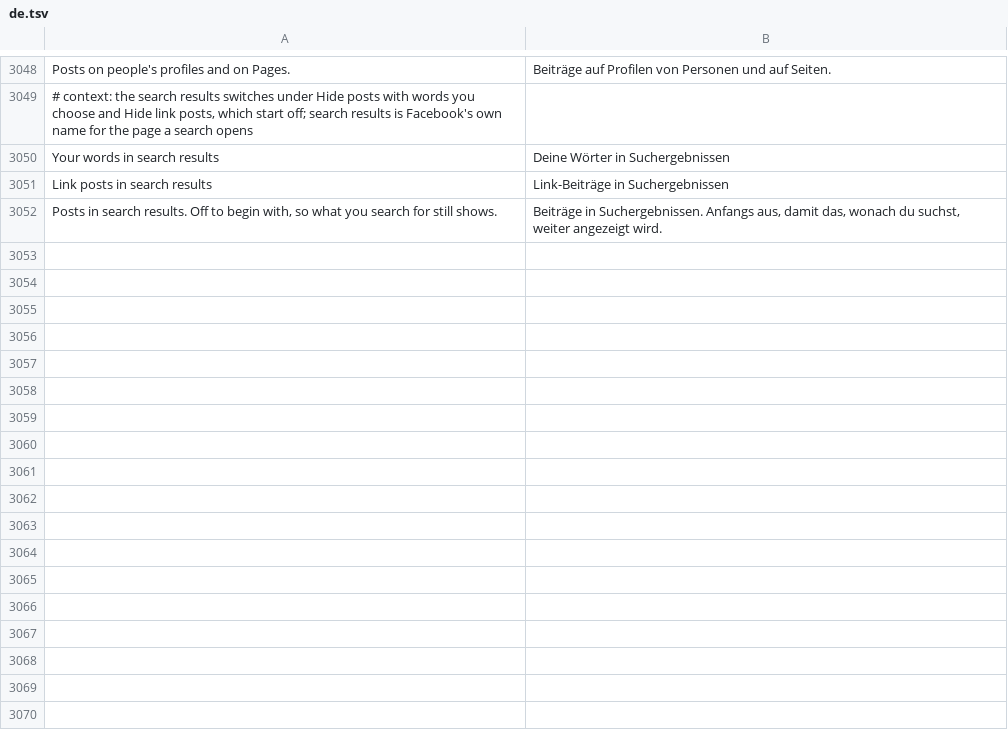
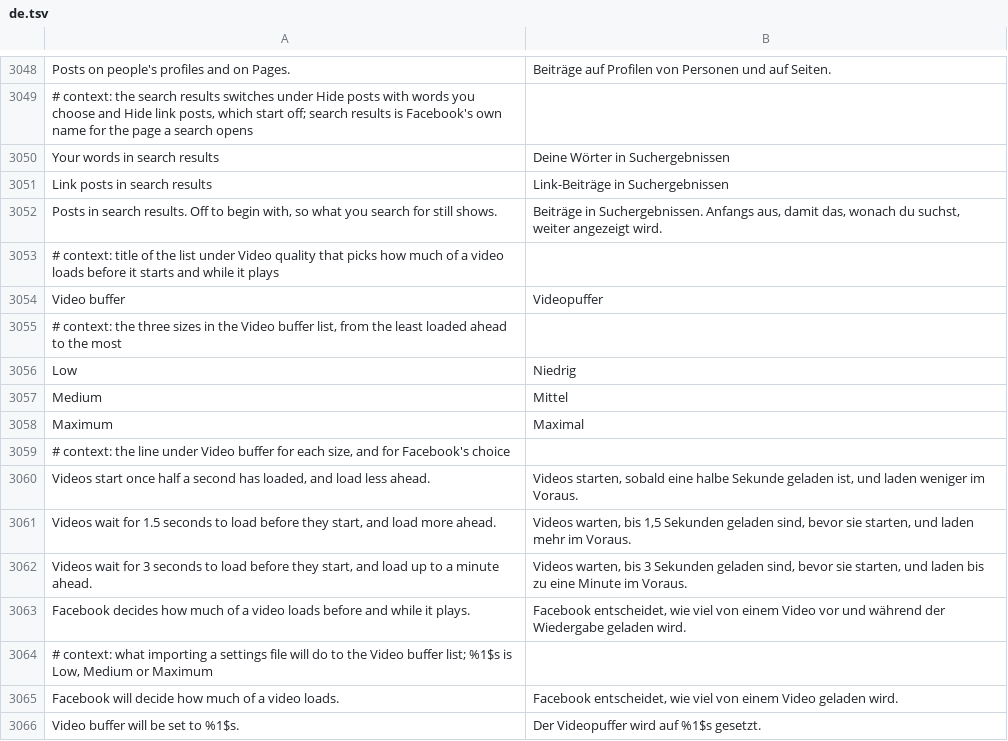
Before and after one commit to SysAdminDoc/HushFacebook, a TSV file: extensions/shared/library/src/main/l10n/de.tsv, drawn as a sheet; only a part is shown, gaps mark what is left out.

```diff
--- a/extensions/shared/library/src/main/l10n/de.tsv
+++ b/extensions/shared/library/src/main/l10n/de.tsv
@@ -3052 +3052,15 @@ Link posts in search results	Link-Beiträge in Suchergebnissen
 Posts in search results. Off to begin with, so what you search for still shows.	Beiträge in Suchergebnissen. Anfangs aus, damit das, wonach du suchst, weiter angezeigt wird.
+# context: title of the list under Video quality that picks how much of a video loads before it starts and while it plays
+Video buffer	Videopuffer
+# context: the three sizes in the Video buffer list, from the least loaded ahead to the most
+Low	Niedrig
+Medium	Mittel
+Maximum	Maximal
+# context: the line under Video buffer for each size, and for Facebook's choice
+Videos start once half a second has loaded, and load less ahead.	Videos starten, sobald eine halbe Sekunde geladen ist, und laden weniger im Voraus.
+Videos wait for 1.5 seconds to load before they start, and load more ahead.	Videos warten, bis 1,5 Sekunden geladen sind, bevor sie starten, und laden mehr im Voraus.
+Videos wait for 3 seconds to load before they start, and load up to a minute ahead.	Videos warten, bis 3 Sekunden geladen sind, bevor sie starten, und laden bis zu eine Minute im Voraus.
+Facebook decides how much of a video loads before and while it plays.	Facebook entscheidet, wie viel von einem Video vor und während der Wiedergabe geladen wird.
+# context: what importing a settings file will do to the Video buffer list; %1$s is Low, Medium or Maximum
+Facebook will decide how much of a video loads.	Facebook entscheidet, wie viel von einem Video geladen wird.
+Video buffer will be set to %1$s.	Der Videopuffer wird auf %1$s gesetzt.
```
Also changed, not shown: extensions/shared/library/src/main/l10n/es.tsv, extensions/shared/library/src/main/l10n/ru.tsv, 39 other files.
